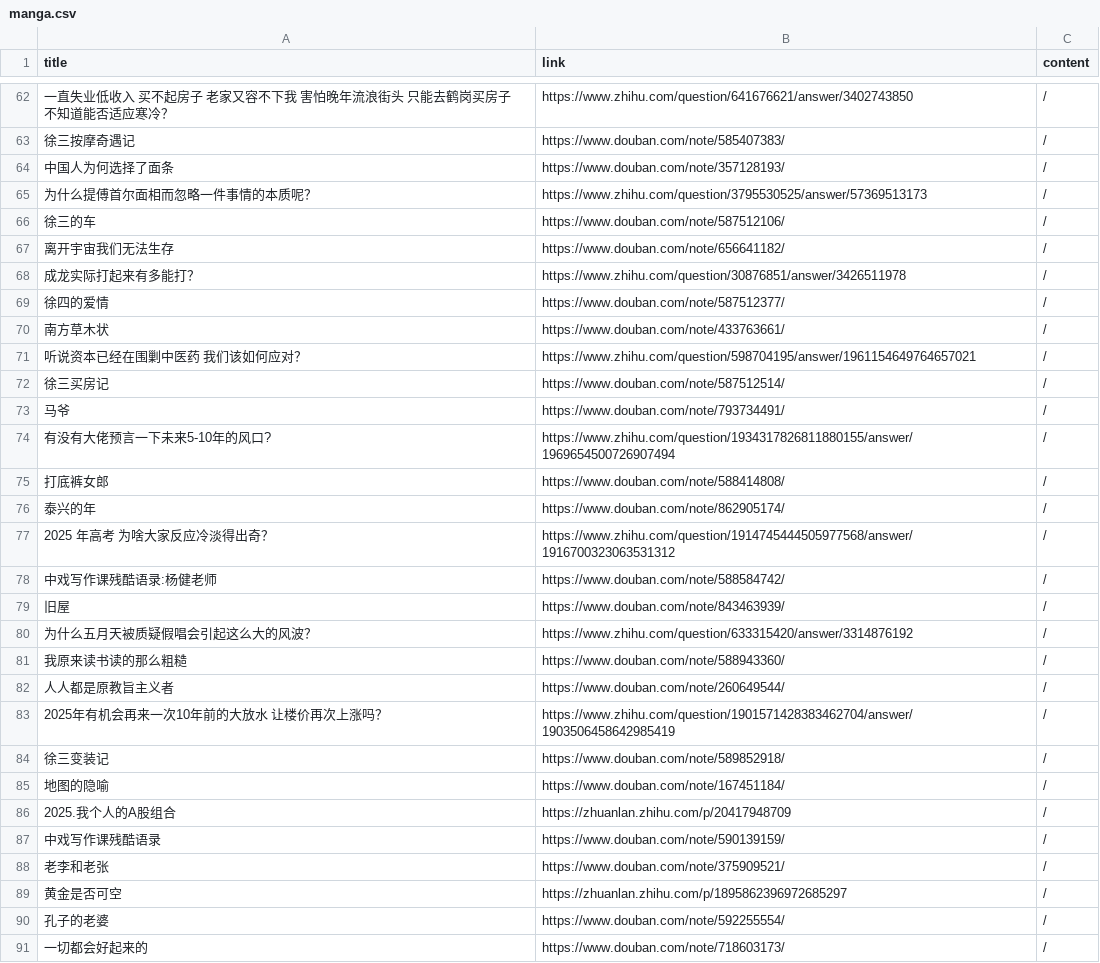
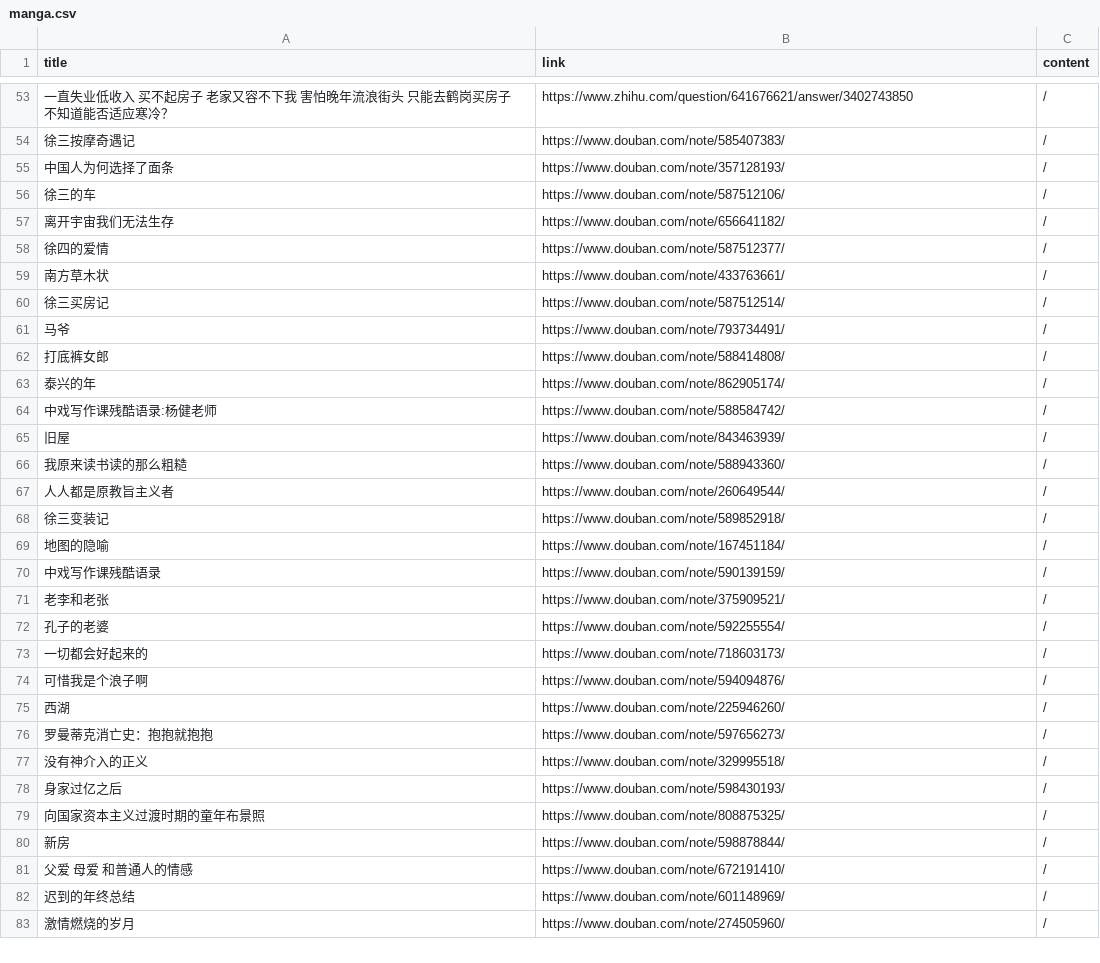
Before and after one commit to ZHENHUA001A307/RadioMemory, a CSV file: manga.csv, drawn as a sheet; only a part is shown, gaps mark what is left out; the shorter side is filled out with more unchanged rows; the diff covers the shown part only; the diff names each change by its address in the sheet, - before the commit and + after, or states it on an @@ line.

Commit message:
Update manga.csv

```diff
--- a/manga.csv
+++ b/manga.csv
-row 65: 为什么提傅首尔面相而忽略一件事情的本质呢？ | https://www.zhihu.com/question/3795530525/answer/57369513173 | /
-row 68: 成龙实际打起来有多能打？ | https://www.zhihu.com/question/30876851/answer/3426511978 | /
-row 71: 听说资本已经在围剿中医药 我们该如何应对？ | https://www.zhihu.com/question/598704195/answer/1961154649764657021 | /
-row 74: 有没有大佬预言一下未来5-10年的风口? | https://www.zhihu.com/question/1934317826811880155/answer/1969654500726907494 | /
-row 77: 2025 年高考 为啥大家反应冷淡得出奇？ | https://www.zhihu.com/question/1914745444505977568/answer/1916700323063531312 | /
-row 80: 为什么五月天被质疑假唱会引起这么大的风波？ | https://www.zhihu.com/question/633315420/answer/3314876192 | /
-row 83: 2025年有机会再来一次10年前的大放水 让楼价再次上涨吗？ | https://www.zhihu.com/question/1901571428383462704/answer/1903506458642985419 | /
-row 86: 2025.我个人的A股组合 | https://zhuanlan.zhihu.com/p/20417948709 | /
-row 89: 黄金是否可空 | https://zhuanlan.zhihu.com/p/1895862396972685297 | /
```
Also changed, not shown: 23 removed rows elsewhere in this file.
